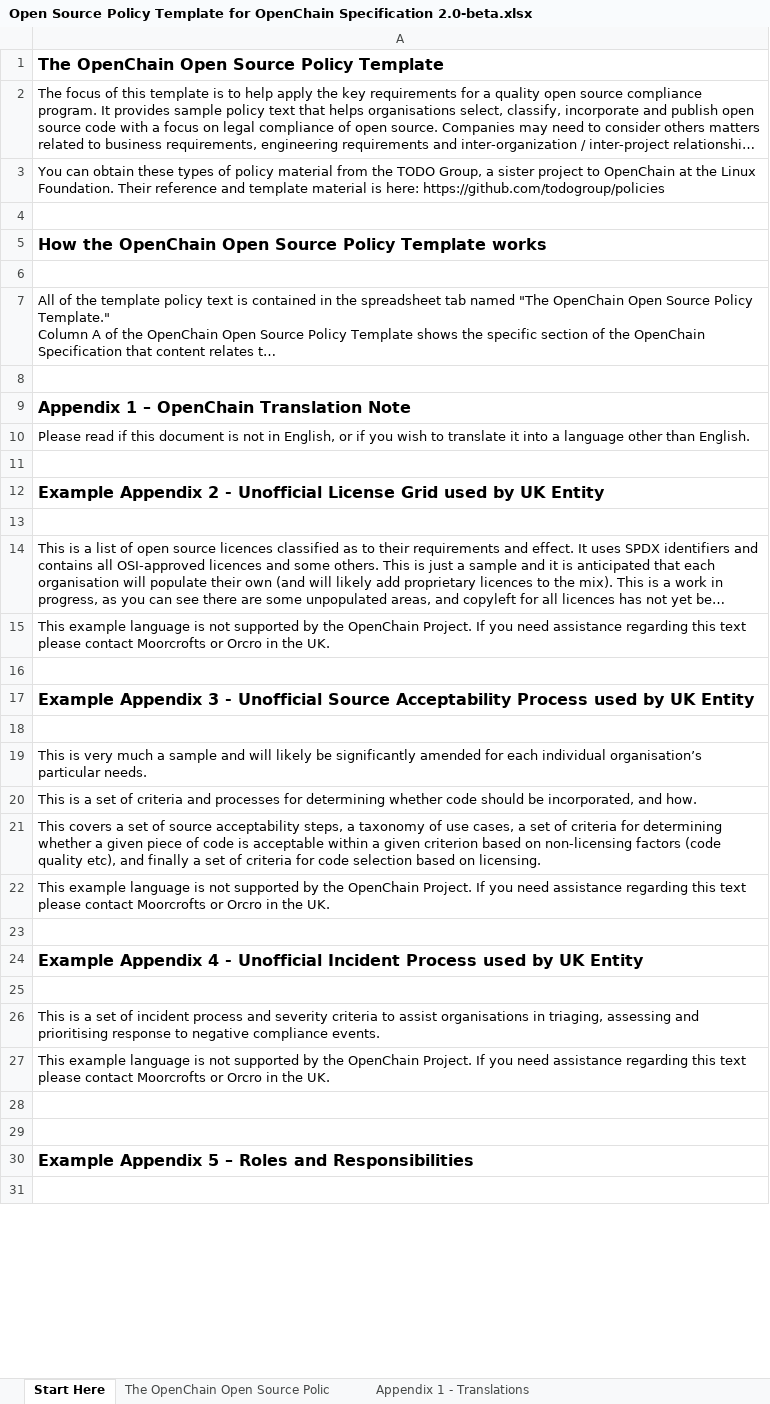
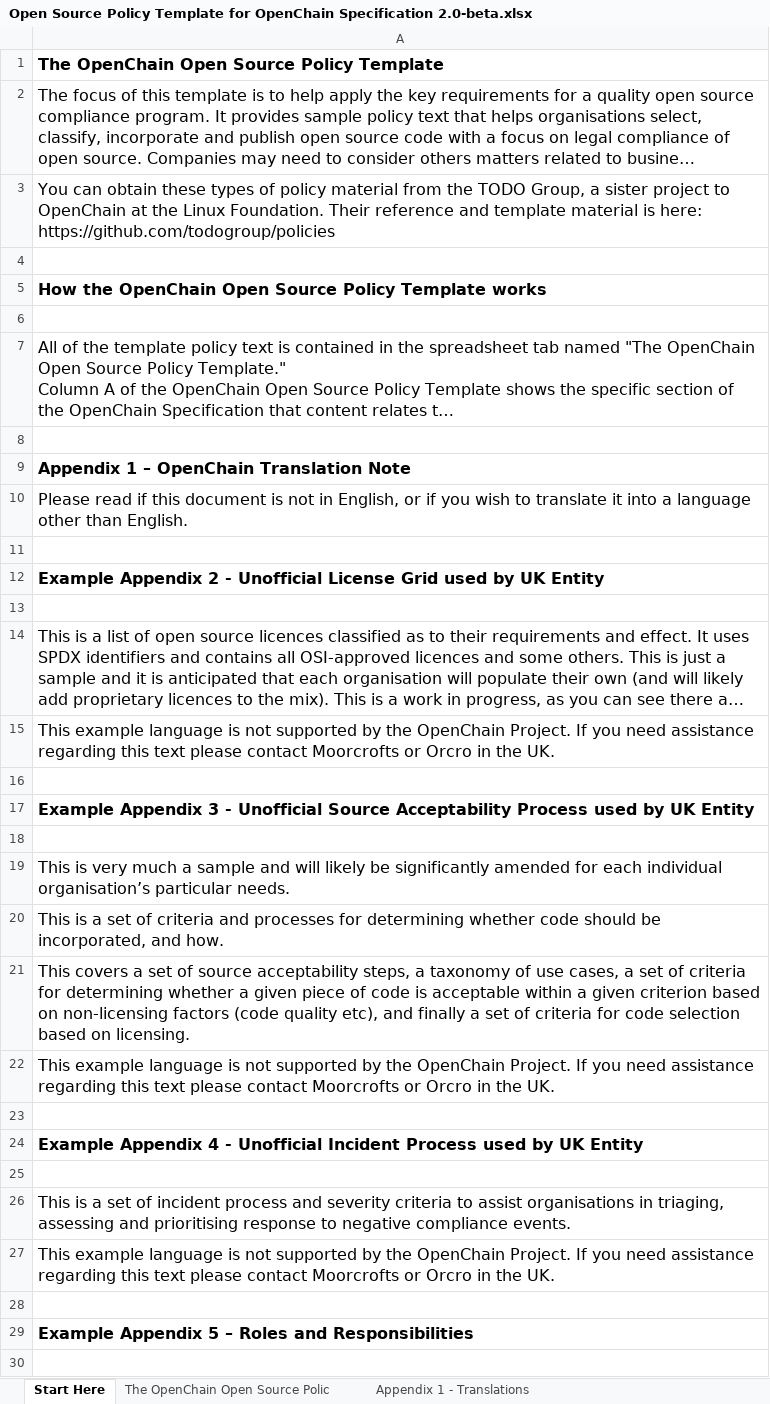
Before and after one commit to OpenChain-Project/Curriculum, an Excel workbook: policy-template/2.0/Open Source Policy Template for OpenChain Specification 2.0-beta.xlsx, sheet Start Here, drawn as a sheet; only a part is shown; long unchanged cells end in …; values as stored, in another font and other column widths than the file's, no borders; removed rows and columns are numbered as before the commit, all else as after; the diff covers the shown part only; the diff names each change by its address in the sheet, - before the commit and + after, or states it on an @@ line.

```diff
--- a/policy-template/2.0/Open Source Policy Template for OpenChain Specification 2.0-beta.xlsx (sheet Start Here)
+++ b/policy-template/2.0/Open Source Policy Template for OpenChain Specification 2.0-beta.xlsx (sheet Start Here)
@@ A2:A3 text size: larger @@
@@ A7 text size: larger @@
@@ A10 text size: larger @@
@@ A14:A15 text size: larger @@
@@ A19:A22 text size: larger @@
@@ A26:A27 text size: larger @@
-row 29: (empty)
```
Also changed, not shown: 8 added rows and cell formats elsewhere in this sheet, sheet Appendix 1 - Translations, 1 other file.
